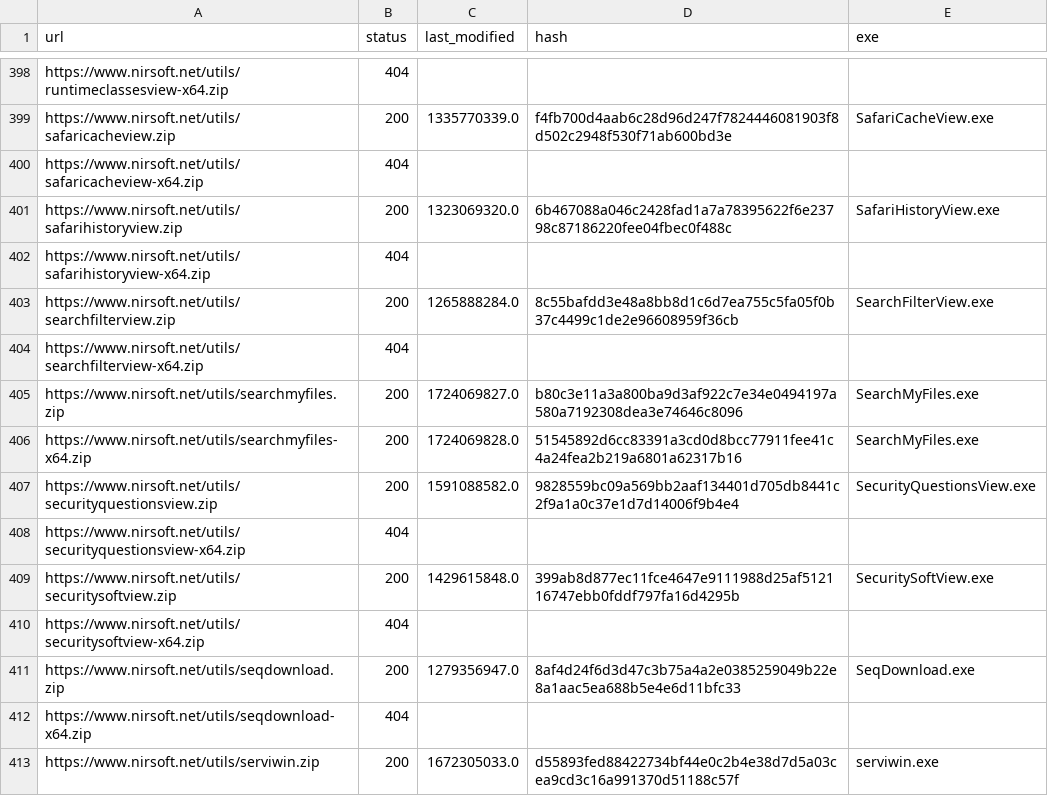
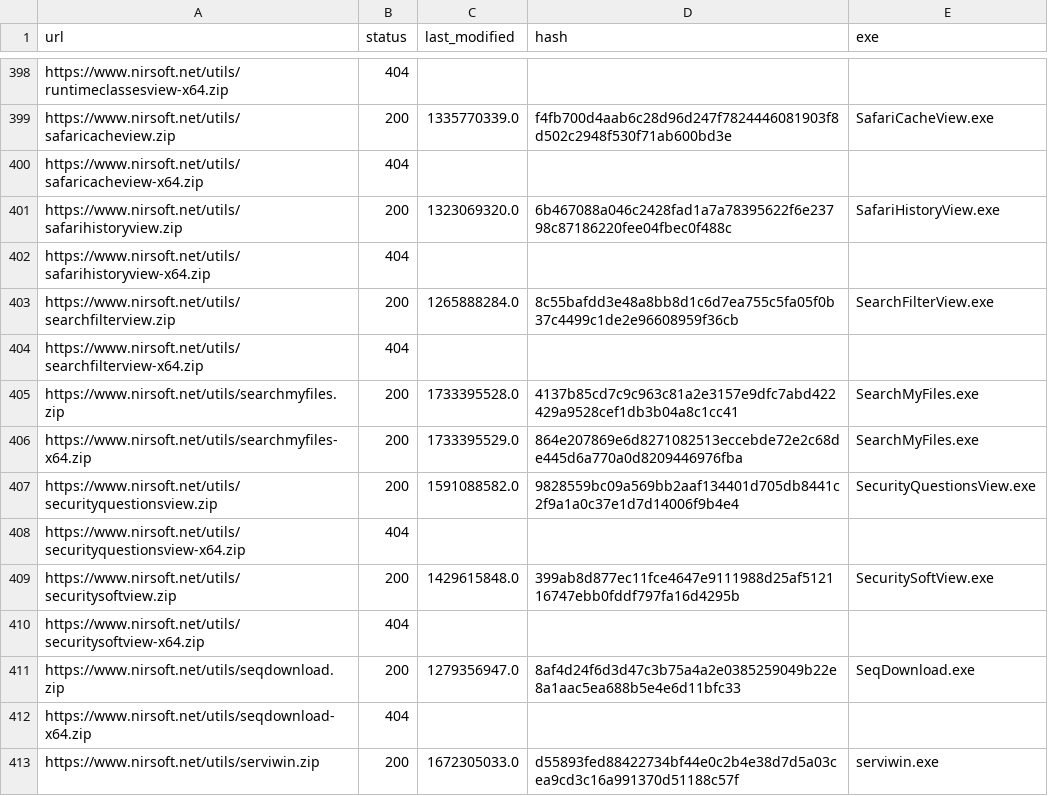
Before and after one commit to ScoopInstaller/Nirsoft, a CSV file: cache/urls.csv, drawn as a sheet; only a part is shown, gaps mark what is left out.

```diff
--- a/cache/urls.csv
+++ b/cache/urls.csv
@@ -404,4 +404,4 @@ https://www.nirsoft.net/utils/searchfilterview.zip,200,1265888284.0,8c55bafdd3e4
 https://www.nirsoft.net/utils/searchfilterview-x64.zip,404,,,
-https://www.nirsoft.net/utils/searchmyfiles.zip,200,1724069827.0,b80c3e11a3a800ba9d3af922c7e34e0494197a580a7192308dea3e74646c8096,SearchMyFiles.exe
-https://www.nirsoft.net/utils/searchmyfiles-x64.zip,200,1724069828.0,51545892d6cc83391a3cd0d8bcc77911fee41c4a24fea2b219a6801a62317b16,SearchMyFiles.exe
+https://www.nirsoft.net/utils/searchmyfiles.zip,200,1733395528.0,4137b85cd7c9c963c81a2e3157e9dfc7abd422429a9528cef1db3b04a8c1cc41,SearchMyFiles.exe
+https://www.nirsoft.net/utils/searchmyfiles-x64.zip,200,1733395529.0,864e207869e6d8271082513eccebde72e2c68de445d6a770a0d8209446976fba,SearchMyFiles.exe
 https://www.nirsoft.net/utils/securityquestionsview.zip,200,1591088582.0,9828559bc09a569bb2aaf134401d705db8441c2f9a1a0c37e1d7d14006f9b4e4,SecurityQuestionsView.exe
```
